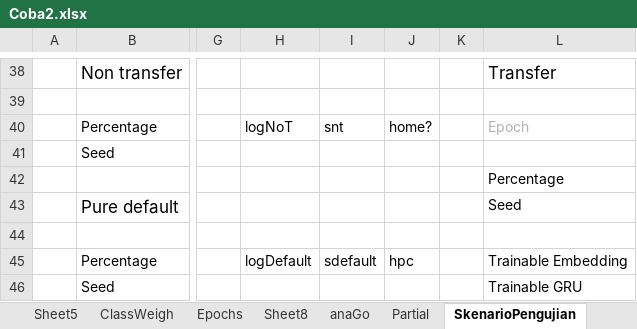
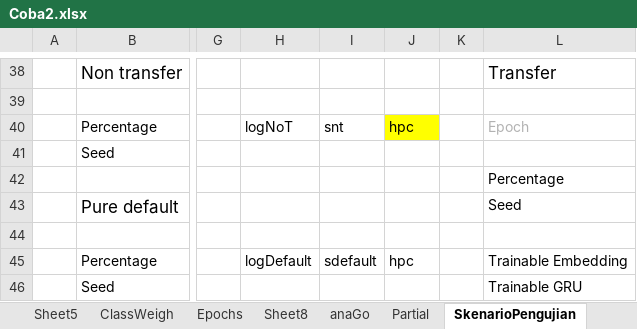
Before and after one commit to joshuakosasih/TA, an Excel workbook: Coba2.xlsx, sheet SkenarioPengujian, drawn as a sheet; only a part is shown, gaps mark what is left out; values as stored, in another font and other column widths than the file's, no borders; the diff names each change by its address in the sheet, - before the commit and + after, or states it on an @@ line.

```diff
--- a/Coba2.xlsx (sheet SkenarioPengujian)
+++ b/Coba2.xlsx (sheet SkenarioPengujian)
-J40: home?
+J40: hpc
-J40 fill: none
+J40 fill: #FFFF00
```
Also changed, not shown: charts or pictures, 1 other file.
